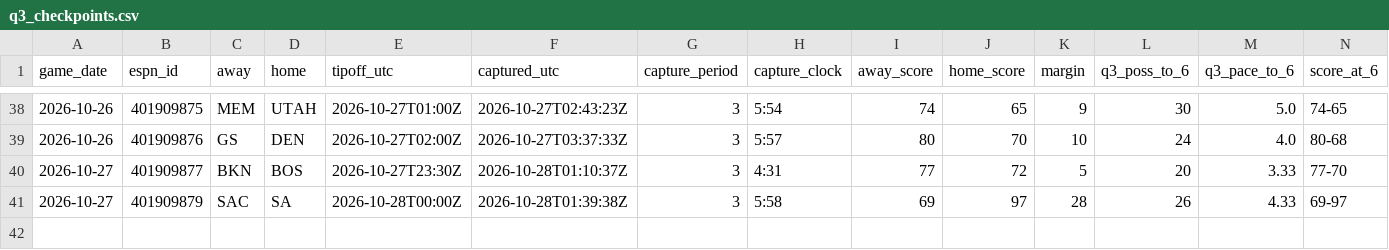
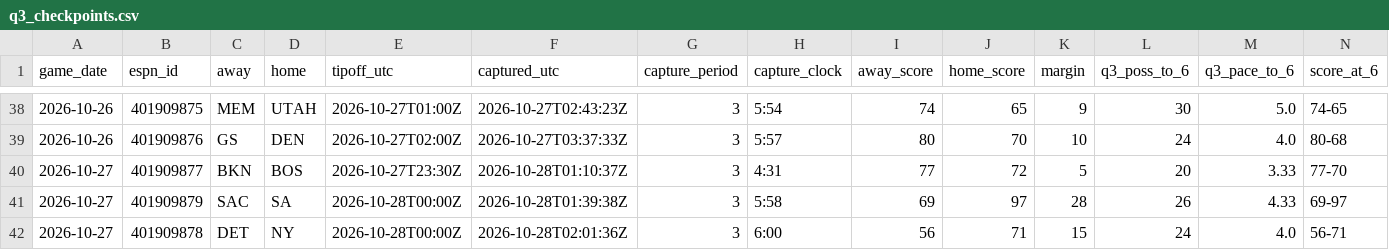
Before and after one commit to fasteddy35/nbaq3, a CSV file: data/q3_checkpoints.csv, drawn as a sheet; only a part is shown, gaps mark what is left out; rows hold the shown columns only; the diff names each change by its address in the sheet, - before the commit and + after, or states it on an @@ line.

```diff
--- a/data/q3_checkpoints.csv
+++ b/data/q3_checkpoints.csv
+row 42: 2026-10-27 | 401909878 | DET | NY | 2026-10-28T00:00Z | 2026-10-28T02:01:36Z | 3 | 6:00 | 56 | 71 | 15 | 24 | 4.0 | 56-71
```
